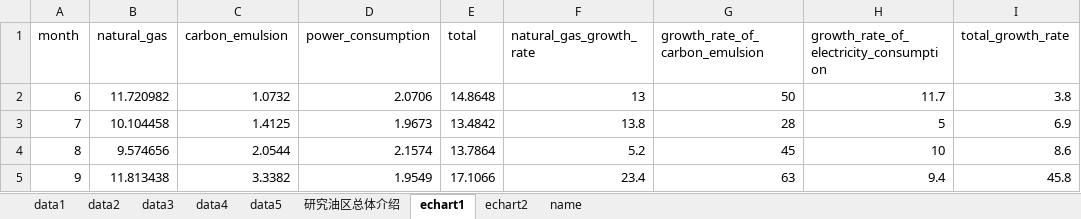
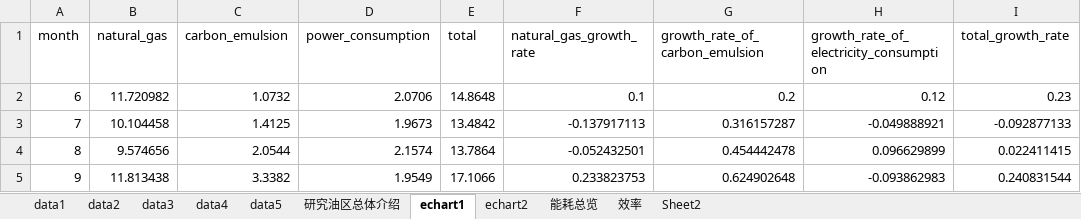
Before and after one commit to CGotw/slyt, an Excel workbook: slyt_backend/data.xlsx, sheet echart1, drawn as a sheet; values as stored, in another font and other column widths than the file's, no borders; the diff names each change by its address in the sheet, - before the commit and + after, or states it on an @@ line.

```diff
--- a/slyt_backend/data.xlsx (sheet echart1)
+++ b/slyt_backend/data.xlsx (sheet echart1)
-sheet tab: name
+sheet tab: 能耗总览
+sheet tab: 效率
+sheet tab: Sheet2
-F2 (natural_gas_growth_rate): 13
+F2 (natural_gas_growth_rate): 0.1
-G2 (growth_rate_of_carbon_emulsion): 50
+G2 (growth_rate_of_carbon_emulsion): 0.2
-H2: 11.7
+H2: 0.12
-I2 (total_growth_rate): 3.8
+I2 (total_growth_rate): 0.23
-F3 (natural_gas_growth_rate): 13.8
+F3 (natural_gas_growth_rate): -0.137917113
-G3 (growth_rate_of_carbon_emulsion): 28
+G3 (growth_rate_of_carbon_emulsion): 0.316157287
-H3: 5
+H3: -0.049888921
-I3 (total_growth_rate): 6.9
+I3 (total_growth_rate): -0.092877133
-F4 (natural_gas_growth_rate): 5.2
+F4 (natural_gas_growth_rate): -0.052432501
-G4 (growth_rate_of_carbon_emulsion): 45
+G4 (growth_rate_of_carbon_emulsion): 0.454442478
-H4: 10
+H4: 0.096629899
-I4 (total_growth_rate): 8.6
+I4 (total_growth_rate): 0.022411415
-F5 (natural_gas_growth_rate): 23.4
+F5 (natural_gas_growth_rate): 0.233823753
-G5 (growth_rate_of_carbon_emulsion): 63
+G5 (growth_rate_of_carbon_emulsion): 0.624902648
-H5: 9.4
+H5: -0.093862983
-I5 (total_growth_rate): 45.8
+I5 (total_growth_rate): 0.240831544
```
Also changed, not shown: sheet data3, sheet 研究油区总体介绍, sheet 能耗总览, sheet data2, formulas that keep their value, 6 other files.
